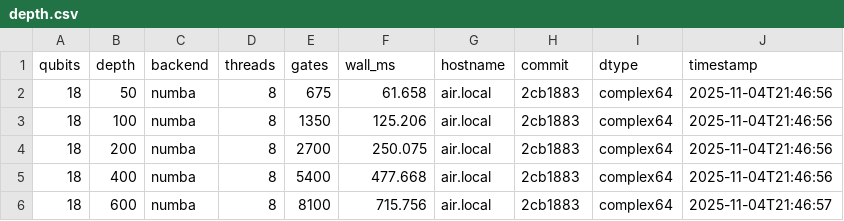
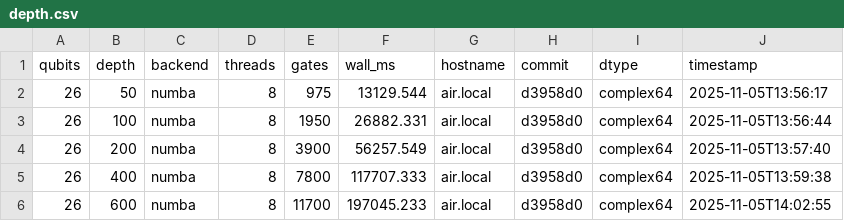
Before and after one commit to shilparkns/mini_qsim, a CSV file: data/numba/depth.csv, drawn as a sheet.

```diff
--- a/data/numba/depth.csv
+++ b/data/numba/depth.csv
@@ -1,6 +1,6 @@
 qubits,depth,backend,threads,gates,wall_ms,hostname,commit,dtype,timestamp
-18,50,numba,8,675,61.658,air.local,2cb1883,complex64,2025-11-04T21:46:56
-18,100,numba,8,1350,125.206,air.local,2cb1883,complex64,2025-11-04T21:46:56
-18,200,numba,8,2700,250.075,air.local,2cb1883,complex64,2025-11-04T21:46:56
-18,400,numba,8,5400,477.668,air.local,2cb1883,complex64,2025-11-04T21:46:56
-18,600,numba,8,8100,715.756,air.local,2cb1883,complex64,2025-11-04T21:46:57
+26,50,numba,8,975,13129.544,air.local,d3958d0,complex64,2025-11-05T13:56:17
+26,100,numba,8,1950,26882.331,air.local,d3958d0,complex64,2025-11-05T13:56:44
+26,200,numba,8,3900,56257.549,air.local,d3958d0,complex64,2025-11-05T13:57:40
+26,400,numba,8,7800,117707.333,air.local,d3958d0,complex64,2025-11-05T13:59:38
+26,600,numba,8,11700,197045.233,air.local,d3958d0,complex64,2025-11-05T14:02:55
```
Also changed, not shown: data/cupy/depth.csv, data/cupy/qubits.csv, 11 other files.
